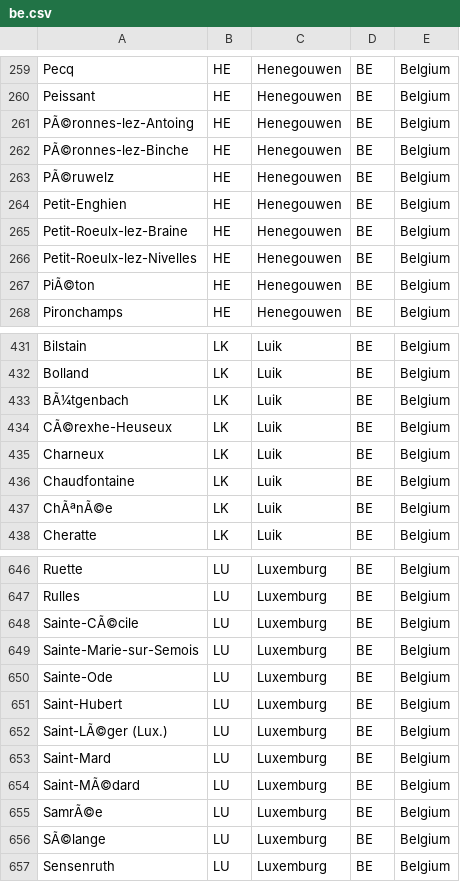
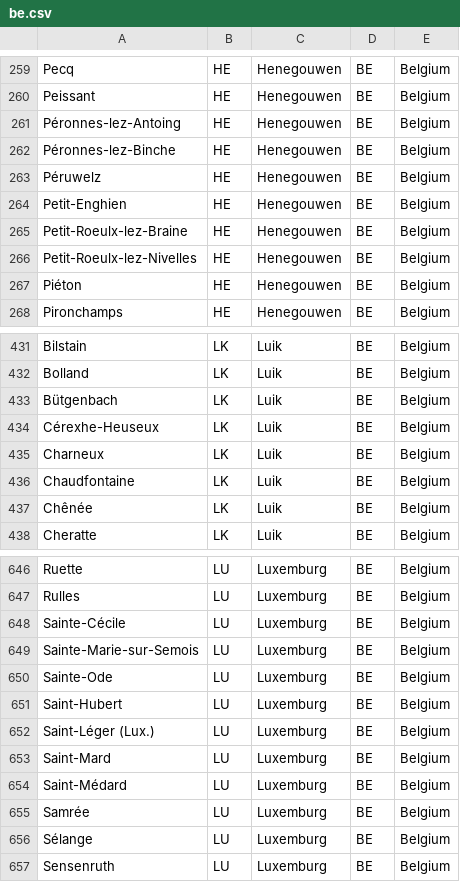
Before and after one commit to Beee4life/acf-city-selector, a CSV file: import/be.csv, drawn as a sheet; only a part is shown, gaps mark what is left out; the diff covers the shown part only.

```diff
--- a/import/be.csv
+++ b/import/be.csv
@@ -260,5 +260,5 @@ Pecq;HE;Henegouwen;BE;Belgium
 Peissant;HE;Henegouwen;BE;Belgium
-PÃ©ronnes-lez-Antoing;HE;Henegouwen;BE;Belgium
-PÃ©ronnes-lez-Binche;HE;Henegouwen;BE;Belgium
-PÃ©ruwelz;HE;Henegouwen;BE;Belgium
+Péronnes-lez-Antoing;HE;Henegouwen;BE;Belgium
+Péronnes-lez-Binche;HE;Henegouwen;BE;Belgium
+Péruwelz;HE;Henegouwen;BE;Belgium
 Petit-Enghien;HE;Henegouwen;BE;Belgium
@@ -266,3 +266,3 @@ Petit-Roeulx-lez-Braine;HE;Henegouwen;BE;Belgium
 Petit-Roeulx-lez-Nivelles;HE;Henegouwen;BE;Belgium
-PiÃ©ton;HE;Henegouwen;BE;Belgium
+Piéton;HE;Henegouwen;BE;Belgium
 Pironchamps;HE;Henegouwen;BE;Belgium
@@ -432,7 +432,7 @@ Bilstain;LK;Luik;BE;Belgium
 Bolland;LK;Luik;BE;Belgium
-BÃ¼tgenbach;LK;Luik;BE;Belgium
-CÃ©rexhe-Heuseux;LK;Luik;BE;Belgium
+Bütgenbach;LK;Luik;BE;Belgium
+Cérexhe-Heuseux;LK;Luik;BE;Belgium
 Charneux;LK;Luik;BE;Belgium
 Chaudfontaine;LK;Luik;BE;Belgium
-ChÃªnÃ©e;LK;Luik;BE;Belgium
+Chênée;LK;Luik;BE;Belgium
 Cheratte;LK;Luik;BE;Belgium
@@ -647,3 +647,3 @@ Ruette;LU;Luxemburg;BE;Belgium
 Rulles;LU;Luxemburg;BE;Belgium
-Sainte-CÃ©cile;LU;Luxemburg;BE;Belgium
+Sainte-Cécile;LU;Luxemburg;BE;Belgium
 Sainte-Marie-sur-Semois;LU;Luxemburg;BE;Belgium
@@ -651,7 +651,7 @@ Sainte-Ode;LU;Luxemburg;BE;Belgium
 Saint-Hubert;LU;Luxemburg;BE;Belgium
-Saint-LÃ©ger (Lux.);LU;Luxemburg;BE;Belgium
+Saint-Léger (Lux.);LU;Luxemburg;BE;Belgium
 Saint-Mard;LU;Luxemburg;BE;Belgium
-Saint-MÃ©dard;LU;Luxemburg;BE;Belgium
-SamrÃ©e;LU;Luxemburg;BE;Belgium
-SÃ©lange;LU;Luxemburg;BE;Belgium
+Saint-Médard;LU;Luxemburg;BE;Belgium
+Samrée;LU;Luxemburg;BE;Belgium
+Sélange;LU;Luxemburg;BE;Belgium
 Sensenruth;LU;Luxemburg;BE;Belgium
```
Also changed, not shown: 68 edited cells elsewhere in this file, import/nl.csv.
